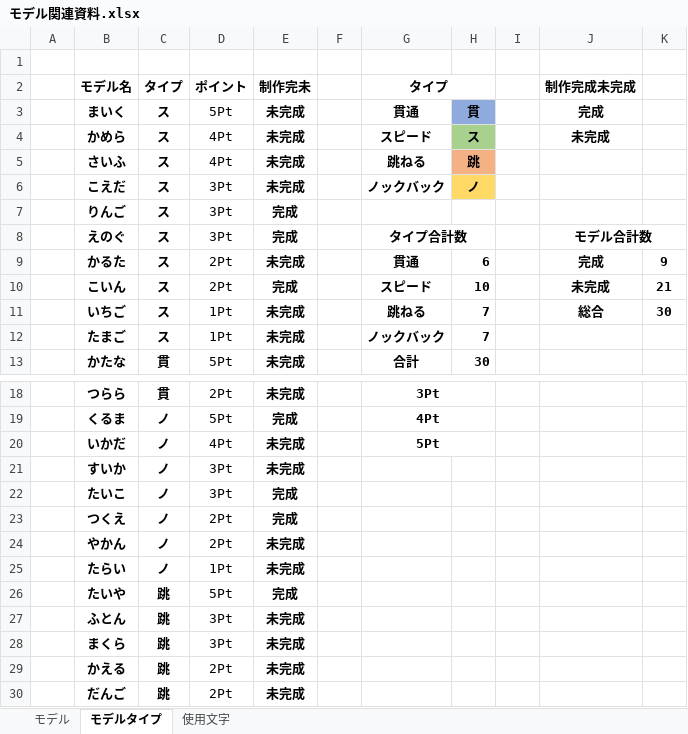
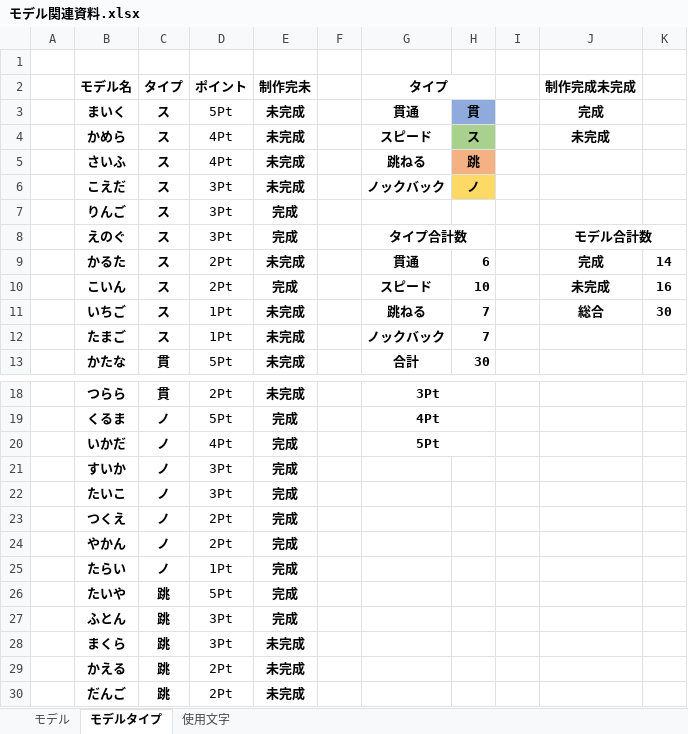
Before and after one commit to MikiyaMeguro/TEAM_B_OPEN, an Excel workbook: 資料/モデル関連資料.xlsx, sheet モデルタイプ, drawn as a sheet; only a part is shown, gaps mark what is left out; values as stored, in another font and other column widths than the file's, no borders; conditional formats not drawn; the diff names each change by its address in the sheet, - before the commit and + after, or states it on an @@ line.

Commit message:
資料更新

```diff
--- a/資料/モデル関連資料.xlsx (sheet モデルタイプ)
+++ b/資料/モデル関連資料.xlsx (sheet モデルタイプ)
-K9: 9
+K9: 14
-K10: 21
+K10: 16
-E20:E21 (制作完未): 未完成
+E20:E21 (制作完未): 完成
-E24:E25 (制作完未): 未完成
+E24:E25 (制作完未): 完成
-E27 (制作完未): 未完成
+E27 (制作完未): 完成
```
Also changed, not shown: sheet モデル.
